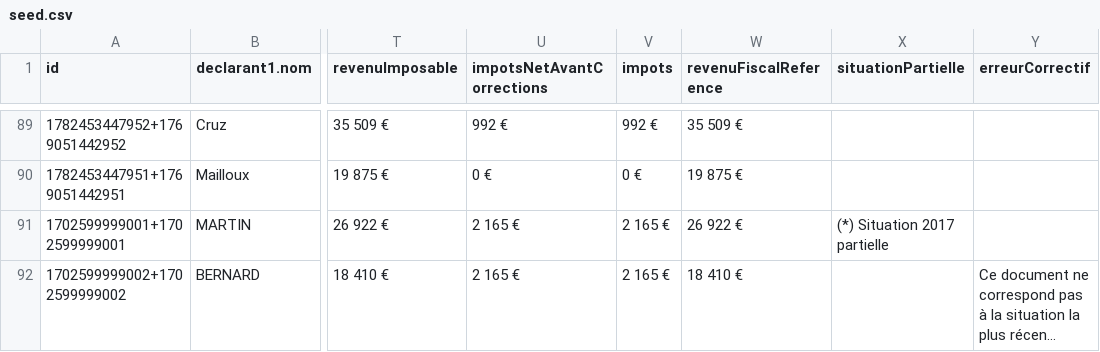
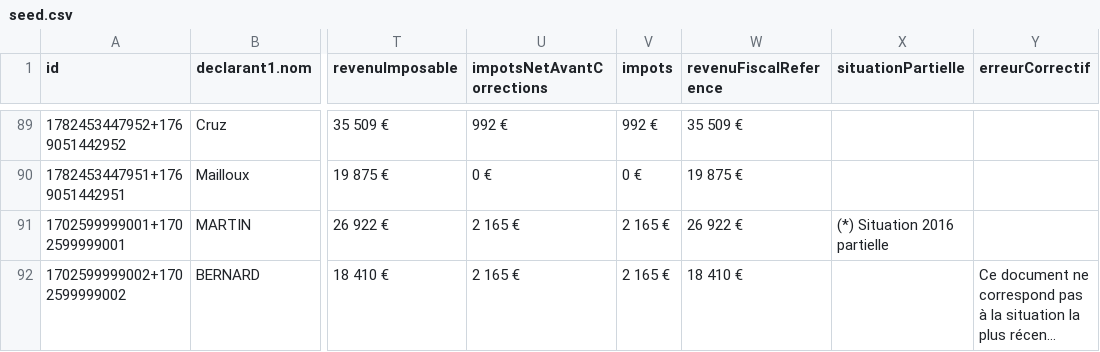
Before and after one commit to ccldns/svair-mock-deprecated, a CSV file: data/seed.csv, drawn as a sheet; only a part is shown, gaps mark what is left out; long unchanged cells end in …; the diff covers the shown part only; the diff names each change by its address in the sheet, - before the commit and + after, or states it on an @@ line.

Commit message:
situationPartielle is consistent with anneeRevenus

```diff
--- a/data/seed.csv
+++ b/data/seed.csv
-X91 (situationPartielle): (*) Situation 2017 partielle
+X91 (situationPartielle): (*) Situation 2016 partielle
```
Also changed, not shown: 11 edited cells elsewhere in this file.
